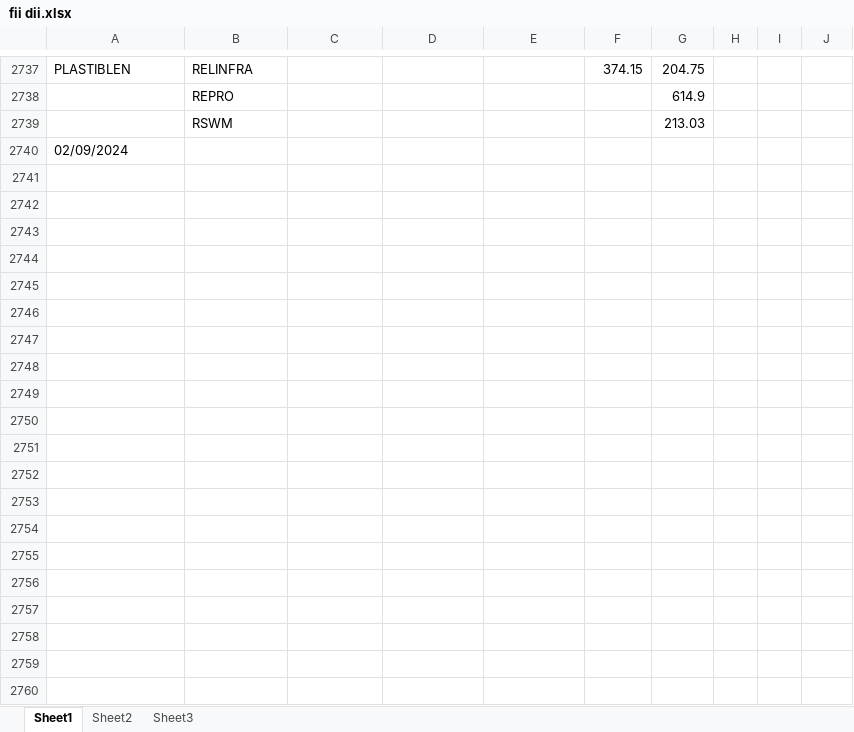
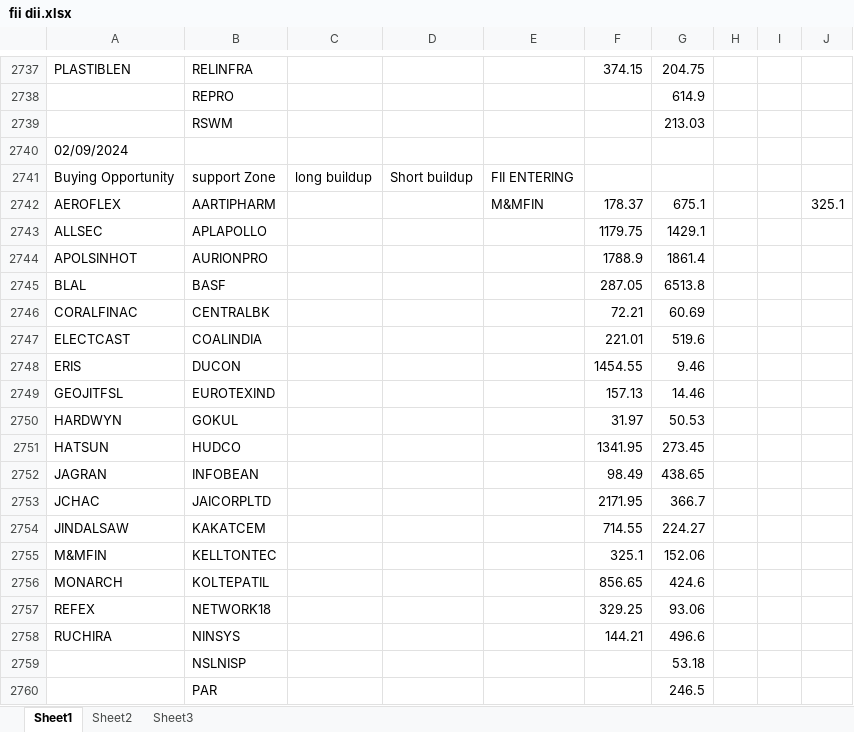
Before and after one commit to amirathor/Story, an Excel workbook: fii dii.xlsx, sheet Sheet1, drawn as a sheet; only a part is shown, gaps mark what is left out; values as stored, in another font and other column widths than the file's, no borders; the diff covers the shown part only; the diff names each change by its address in the sheet, - before the commit and + after, or states it on an @@ line.

```diff
--- a/fii dii.xlsx (sheet Sheet1)
+++ b/fii dii.xlsx (sheet Sheet1)
+row 2741: Buying Opportunity | support Zone | long buildup | Short buildup | FII ENTERING
+row 2742: AEROFLEX | AARTIPHARM |  |  | M&MFIN | 178.37 | 675.1 |  |  | 325.1
+row 2743: ALLSEC | APLAPOLLO |  |  |  | 1179.75 | 1429.1
+row 2744: APOLSINHOT | AURIONPRO |  |  |  | 1788.9 | 1861.4
+row 2745: BLAL | BASF |  |  |  | 287.05 | 6513.8
+row 2746: CORALFINAC | CENTRALBK |  |  |  | 72.21 | 60.69
+row 2747: ELECTCAST | COALINDIA |  |  |  | 221.01 | 519.6
+row 2748: ERIS | DUCON |  |  |  | 1454.55 | 9.46
+row 2749: GEOJITFSL | EUROTEXIND |  |  |  | 157.13 | 14.46
+row 2750: HARDWYN | GOKUL |  |  |  | 31.97 | 50.53
+row 2751: HATSUN | HUDCO |  |  |  | 1341.95 | 273.45
+row 2752: JAGRAN | INFOBEAN |  |  |  | 98.49 | 438.65
+row 2753: JCHAC | JAICORPLTD |  |  |  | 2171.95 | 366.7
+row 2754: JINDALSAW | KAKATCEM |  |  |  | 714.55 | 224.27
+row 2755: M&MFIN | KELLTONTEC |  |  |  | 325.1 | 152.06
+row 2756: MONARCH | KOLTEPATIL |  |  |  | 856.65 | 424.6
+row 2757: REFEX | NETWORK18 |  |  |  | 329.25 | 93.06
+row 2758: RUCHIRA | NINSYS |  |  |  | 144.21 | 496.6
+row 2759:  | NSLNISP |  |  |  |  | 53.18
+row 2760:  | PAR |  |  |  |  | 246.5
```
Also changed, not shown: 28 added rows elsewhere in this sheet, fidi.xlsx, 2 other files.
